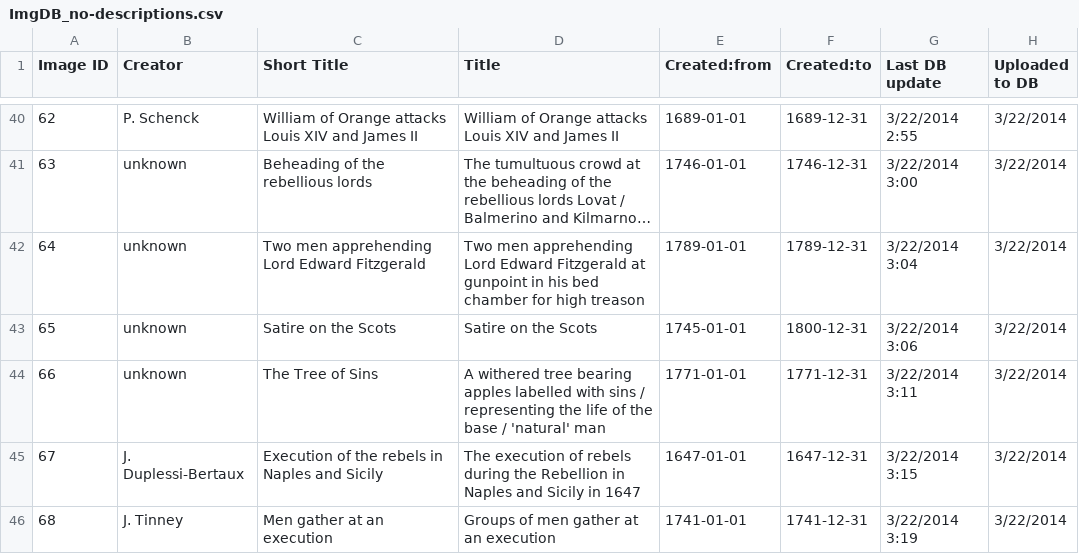
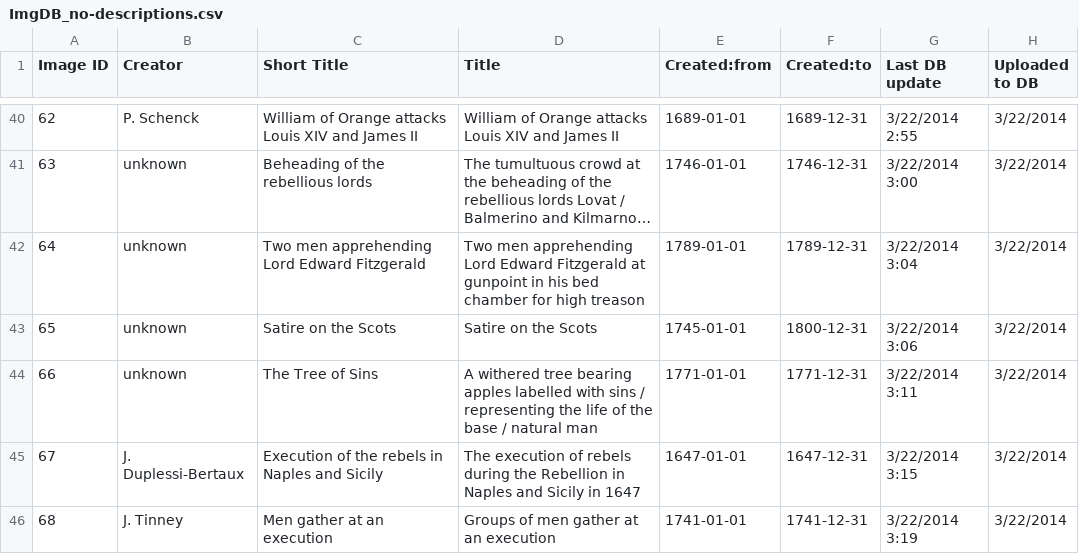
Before and after one commit to MonikaBarget/ImgDB, a CSV file: ImgDB_no-descriptions.csv, drawn as a sheet; only a part is shown, gaps mark what is left out; long unchanged cells end in …; the diff names each change by its address in the sheet, - before the commit and + after, or states it on an @@ line.

Commit message:
Update ImgDB_no-descriptions.csv

```diff
--- a/ImgDB_no-descriptions.csv
+++ b/ImgDB_no-descriptions.csv
-D44 (Title): …base / 'natural' man
+D44 (Title): …base / natural man
```
